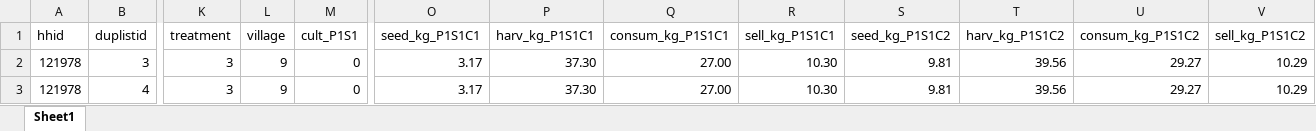
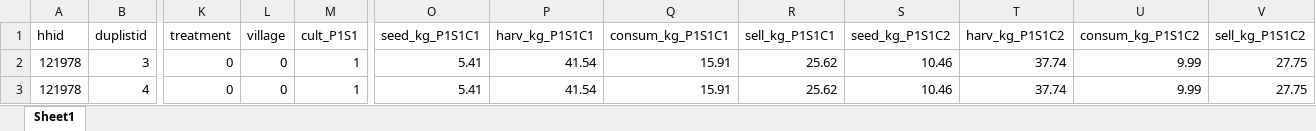
Before and after one commit to lambda-stata/course-materials, an Excel workbook: outputs/03-construccion-datos/duplicates/duplicates.xlsx, sheet Sheet1, drawn as a sheet; only a part is shown, gaps mark what is left out; values as stored, in another font and other column widths than the file's, no borders; the diff covers the shown part only; the diff names each change by its address in the sheet, - before the commit and + after, or states it on an @@ line.

```diff
--- a/outputs/03-construccion-datos/duplicates/duplicates.xlsx (sheet Sheet1)
+++ b/outputs/03-construccion-datos/duplicates/duplicates.xlsx (sheet Sheet1)
-K2:K3 (treatment): 3
+K2:K3 (treatment): 0
-L2:L3 (village): 9
+L2:L3 (village): 0
-M2:M3 (cult_P1S1): 0
+M2:M3 (cult_P1S1): 1
-O2:O3 (seed_kg_P1S1C1): 3.17
+O2:O3 (seed_kg_P1S1C1): 5.41
-P2:P3 (harv_kg_P1S1C1): 37.30
+P2:P3 (harv_kg_P1S1C1): 41.54
-Q2:Q3 (consum_kg_P1S1C1): 27.00
+Q2:Q3 (consum_kg_P1S1C1): 15.91
-R2:R3 (sell_kg_P1S1C1): 10.30
+R2:R3 (sell_kg_P1S1C1): 25.62
-S2:S3 (seed_kg_P1S1C2): 9.81
+S2:S3 (seed_kg_P1S1C2): 10.46
-T2:T3 (harv_kg_P1S1C2): 39.56
+T2:T3 (harv_kg_P1S1C2): 37.74
-U2:U3 (consum_kg_P1S1C2): 29.27
+U2:U3 (consum_kg_P1S1C2): 9.99
-V2:V3 (sell_kg_P1S1C2): 10.29
+V2:V3 (sell_kg_P1S1C2): 27.75
```
Also changed, not shown: 86 edited cells elsewhere in this sheet, 24 other files.
